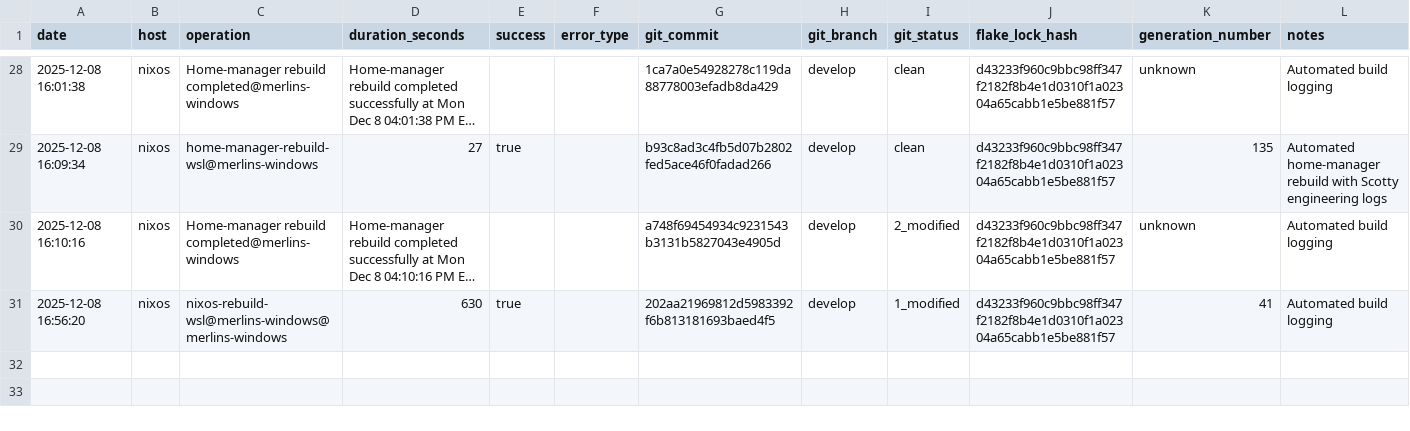
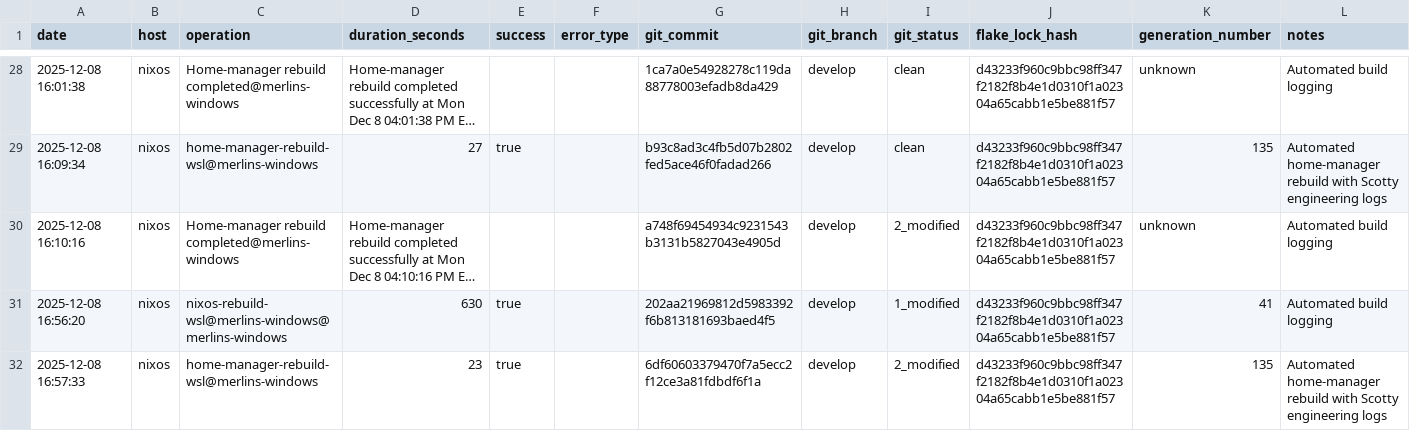
Before and after one commit to gignsky/.dotfiles, a CSV file: scottys-journal/metrics/build-performance.csv, drawn as a sheet; only a part is shown, gaps mark what is left out; long unchanged cells end in …; the diff names each change by its address in the sheet, - before the commit and + after, or states it on an @@ line.

Commit message:
gig@wsl@merlins-windows: 2025-12-08 15:58 : id 135 -> /nix/store/w85qnb3njnl30liavnfi9mxx413qzhcl-home-manager-generation (current)

```diff
--- a/scottys-journal/metrics/build-performance.csv
+++ b/scottys-journal/metrics/build-performance.csv
+row 32: 2025-12-08 16:57:33 | nixos | home-manager-rebuild-wsl@merlins-windows | 23 | true |  | 6df60603379470f7a5ecc2f12ce3a81fdbdf6f1a | develop | 2_modified | d43233f960c9bbc98ff347f2182f8b4e1d0310f1a02304a65cabb1e5be881f57 | 135 | Automated home-manager rebuild with Scotty engineering logs
```
Also changed, not shown: 2 other files.
